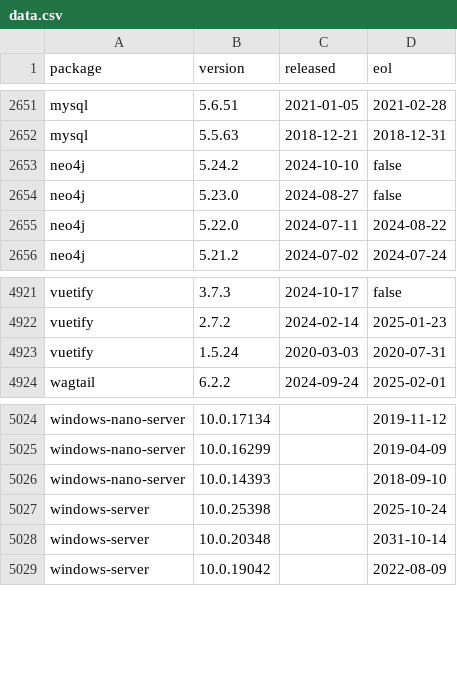
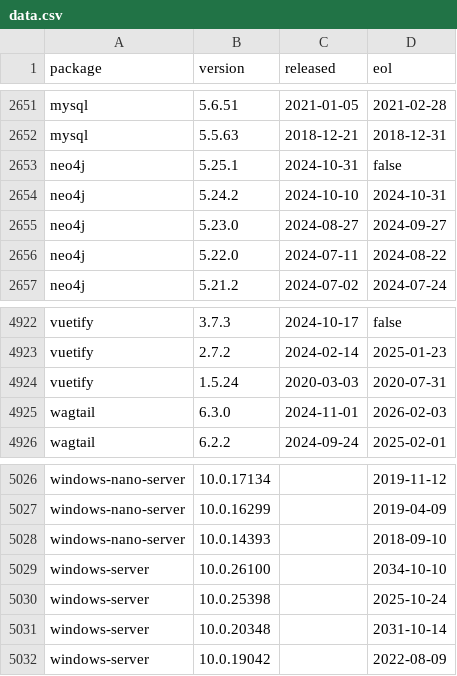
Before and after one commit to herodevs/eol-data, a CSV file: data.csv, drawn as a sheet; only a part is shown, gaps mark what is left out.

```diff
--- a/data.csv
+++ b/data.csv
@@ -2652,4 +2652,5 @@ mysql,5.6.51,2021-01-05,2021-02-28
 mysql,5.5.63,2018-12-21,2018-12-31
-neo4j,5.24.2,2024-10-10,false
-neo4j,5.23.0,2024-08-27,false
+neo4j,5.25.1,2024-10-31,false
+neo4j,5.24.2,2024-10-10,2024-10-31
+neo4j,5.23.0,2024-08-27,2024-09-27
 neo4j,5.22.0,2024-07-11,2024-08-22
@@ -4923,2 +4924,3 @@ vuetify,2.7.2,2024-02-14,2025-01-23
 vuetify,1.5.24,2020-03-03,2020-07-31
+wagtail,6.3.0,2024-11-01,2026-02-03
 wagtail,6.2.2,2024-09-24,2025-02-01
@@ -5026,2 +5028,3 @@ windows-nano-server,10.0.16299,,2019-04-09
 windows-nano-server,10.0.14393,,2018-09-10
+windows-server,10.0.26100,,2034-10-10
 windows-server,10.0.25398,,2025-10-24
```
Also changed, not shown: 1 other file.
